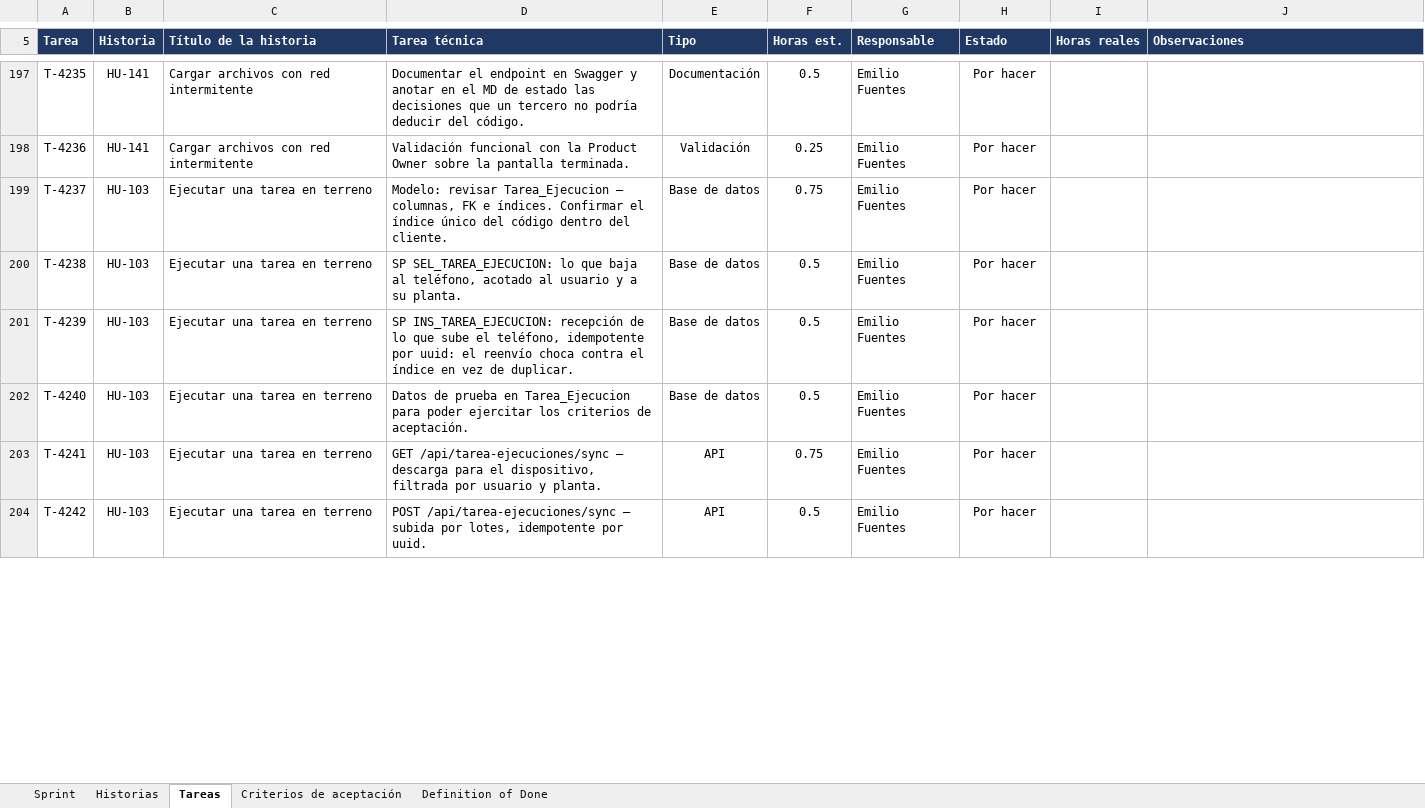
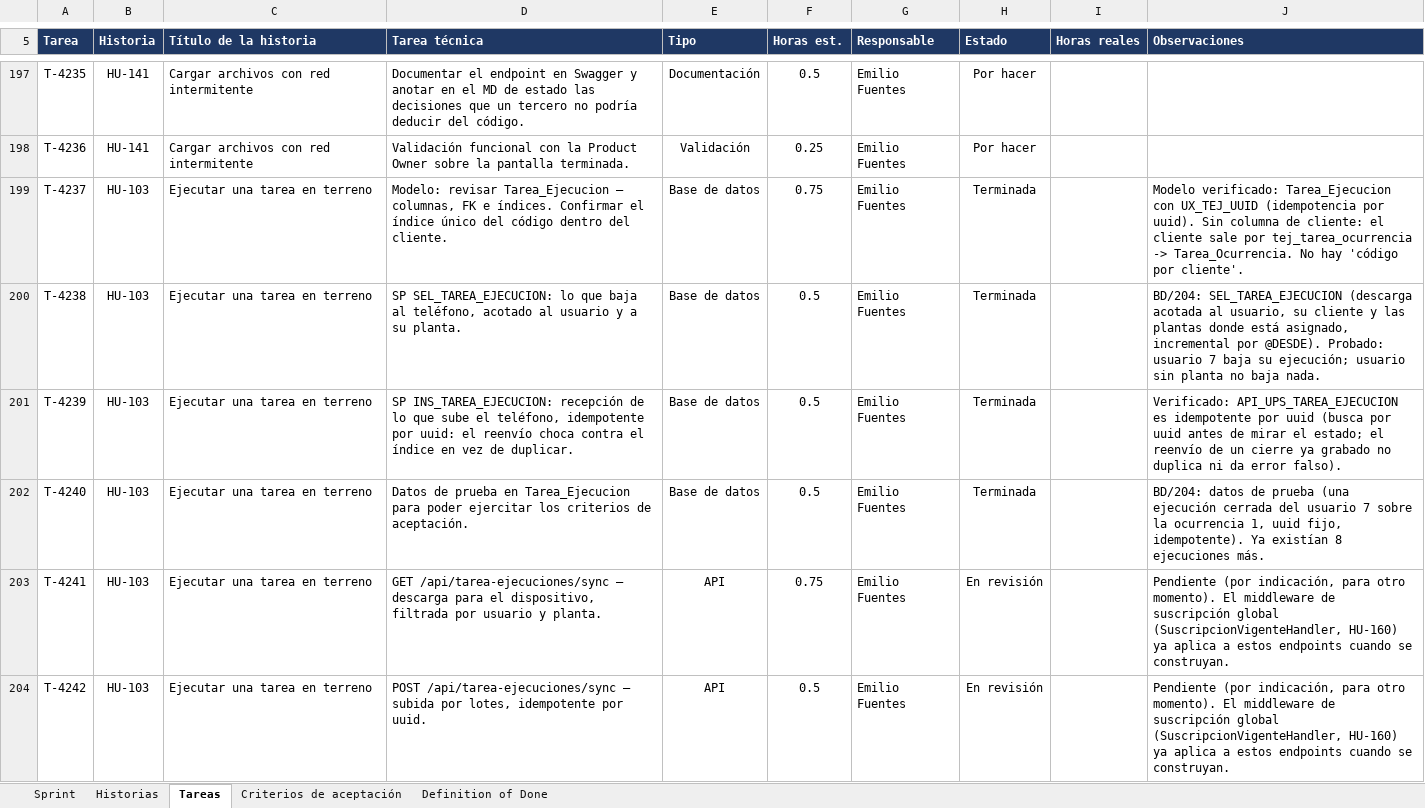
Before and after one commit to CodigoCreativoCL/SIGMA, an Excel workbook: Fase 2/Sprint Backlogs/SIGMA_Sprint_Backlog_S4.xlsx, sheet Tareas, drawn as a sheet; only a part is shown, gaps mark what is left out; values as stored, in another font and other column widths than the file's, no borders; conditional formats not drawn; the diff covers the shown part only; the diff names each change by its address in the sheet, - before the commit and + after, or states it on an @@ line.

```diff
--- a/Fase 2/Sprint Backlogs/SIGMA_Sprint_Backlog_S4.xlsx (sheet Tareas)
+++ b/Fase 2/Sprint Backlogs/SIGMA_Sprint_Backlog_S4.xlsx (sheet Tareas)
-H199:H202 (Estado): Por hacer
+H199:H202 (Estado): Terminada
-J199 (Observaciones): (empty)
+J199 (Observaciones): Modelo verificado: Tarea_Ejecucion con UX_TEJ_UUID (idempotencia por uuid). Sin columna de cliente: el cliente sale por tej_tarea_ocurrencia -> Tarea_Ocurrencia. No hay 'código por cliente'.
-J200 (Observaciones): (empty)
+J200 (Observaciones): BD/204: SEL_TAREA_EJECUCION (descarga acotada al usuario, su cliente y las plantas donde está asignado, incremental por @DESDE). Probado: usuario 7 baja su ejecución; usuario sin planta no baja nada.
-J201 (Observaciones): (empty)
+J201 (Observaciones): Verificado: API_UPS_TAREA_EJECUCION es idempotente por uuid (busca por uuid antes de mirar el estado; el reenvío de un cierre ya grabado no duplica ni da error falso).
-J202 (Observaciones): (empty)
+J202 (Observaciones): BD/204: datos de prueba (una ejecución cerrada del usuario 7 sobre la ocurrencia 1, uuid fijo, idempotente). Ya existían 8 ejecuciones más.
-H203:H204 (Estado): Por hacer
+H203:H204 (Estado): En revisión
-J203:J204 (Observaciones): (empty)
+J203:J204 (Observaciones): Pendiente (por indicación, para otro momento). El middleware de suscripción global (SuscripcionVigenteHandler, HU-160) ya aplica a estos endpoints cuando se construyan.
```
Also changed, not shown: 98 edited cells elsewhere in this sheet, sheet Historias.
